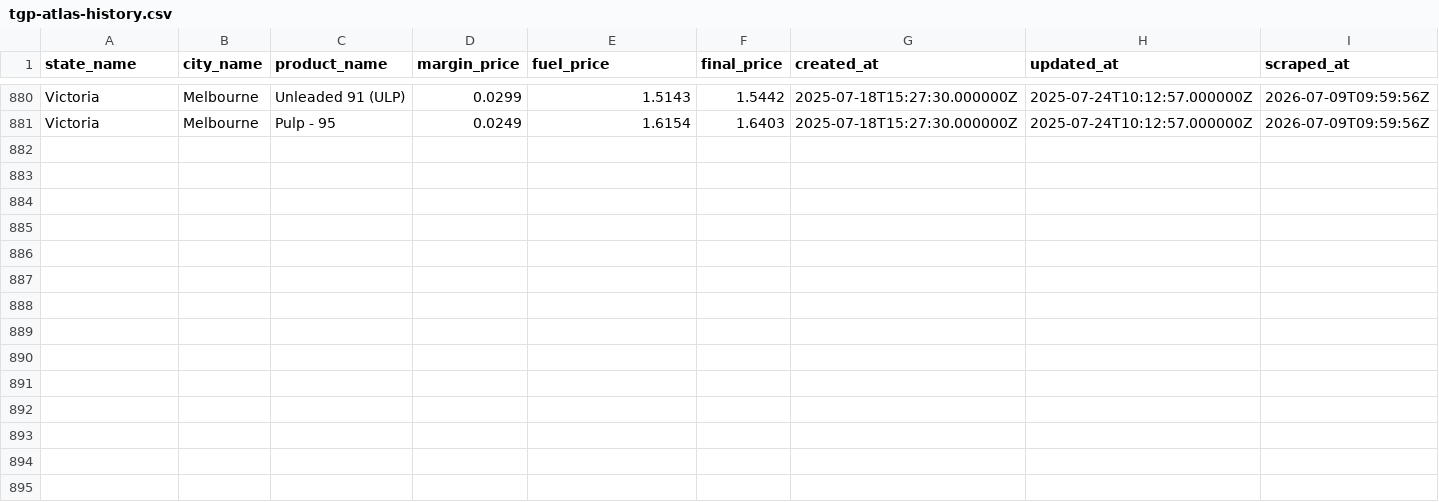
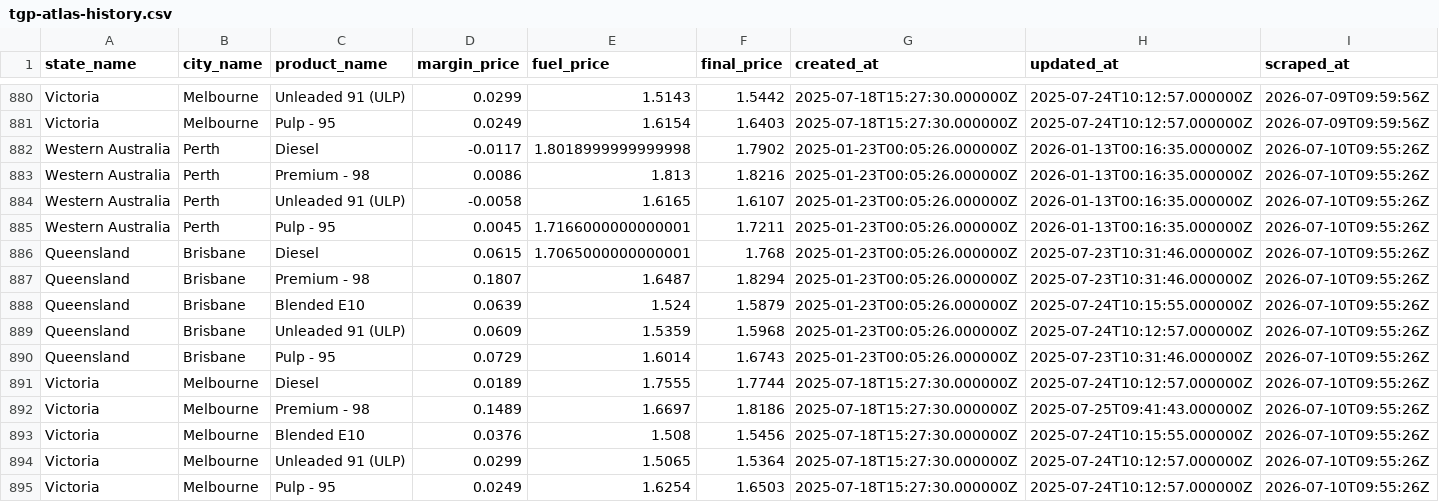
Before and after one commit to nwbort/tgp-atlas, a CSV file: tgp-atlas-history.csv, drawn as a sheet; only a part is shown, gaps mark what is left out.

```diff
--- a/tgp-atlas-history.csv
+++ b/tgp-atlas-history.csv
@@ -881 +881,15 @@ Victoria,Melbourne,Unleaded 91 (ULP),0.0299,1.5143,1.5442,2025-07-18T15:27:30.00
 Victoria,Melbourne,Pulp - 95,0.0249,1.6154,1.6403,2025-07-18T15:27:30.000000Z,2025-07-24T10:12:57.000000Z,2026-07-09T09:59:56Z
+Western Australia,Perth,Diesel,-0.0117,1.8018999999999998,1.7902,2025-01-23T00:05:26.000000Z,2026-01-13T00:16:35.000000Z,2026-07-10T09:55:26Z
+Western Australia,Perth,Premium - 98,0.0086,1.813,1.8216,2025-01-23T00:05:26.000000Z,2026-01-13T00:16:35.000000Z,2026-07-10T09:55:26Z
+Western Australia,Perth,Unleaded 91 (ULP),-0.0058,1.6165,1.6107,2025-01-23T00:05:26.000000Z,2026-01-13T00:16:35.000000Z,2026-07-10T09:55:26Z
+Western Australia,Perth,Pulp - 95,0.0045,1.7166000000000001,1.7211,2025-01-23T00:05:26.000000Z,2026-01-13T00:16:35.000000Z,2026-07-10T09:55:26Z
+Queensland,Brisbane,Diesel,0.0615,1.7065000000000001,1.768,2025-01-23T00:05:26.000000Z,2025-07-23T10:31:46.000000Z,2026-07-10T09:55:26Z
+Queensland,Brisbane,Premium - 98,0.1807,1.6487,1.8294,2025-01-23T00:05:26.000000Z,2025-07-23T10:31:46.000000Z,2026-07-10T09:55:26Z
+Queensland,Brisbane,Blended E10,0.0639,1.524,1.5879,2025-01-23T00:05:26.000000Z,2025-07-24T10:15:55.000000Z,2026-07-10T09:55:26Z
+Queensland,Brisbane,Unleaded 91 (ULP),0.0609,1.5359,1.5968,2025-01-23T00:05:26.000000Z,2025-07-24T10:12:57.000000Z,2026-07-10T09:55:26Z
+Queensland,Brisbane,Pulp - 95,0.0729,1.6014,1.6743,2025-01-23T00:05:26.000000Z,2025-07-23T10:31:46.000000Z,2026-07-10T09:55:26Z
+Victoria,Melbourne,Diesel,0.0189,1.7555,1.7744,2025-07-18T15:27:30.000000Z,2025-07-24T10:12:57.000000Z,2026-07-10T09:55:26Z
+Victoria,Melbourne,Premium - 98,0.1489,1.6697,1.8186,2025-07-18T15:27:30.000000Z,2025-07-25T09:41:43.000000Z,2026-07-10T09:55:26Z
+Victoria,Melbourne,Blended E10,0.0376,1.508,1.5456,2025-07-18T15:27:30.000000Z,2025-07-24T10:15:55.000000Z,2026-07-10T09:55:26Z
+Victoria,Melbourne,Unleaded 91 (ULP),0.0299,1.5065,1.5364,2025-07-18T15:27:30.000000Z,2025-07-24T10:12:57.000000Z,2026-07-10T09:55:26Z
+Victoria,Melbourne,Pulp - 95,0.0249,1.6254,1.6503,2025-07-18T15:27:30.000000Z,2025-07-24T10:12:57.000000Z,2026-07-10T09:55:26Z
```
Also changed, not shown: tgp-atlas-current.csv, tgp_data.csv, 1 other file.
